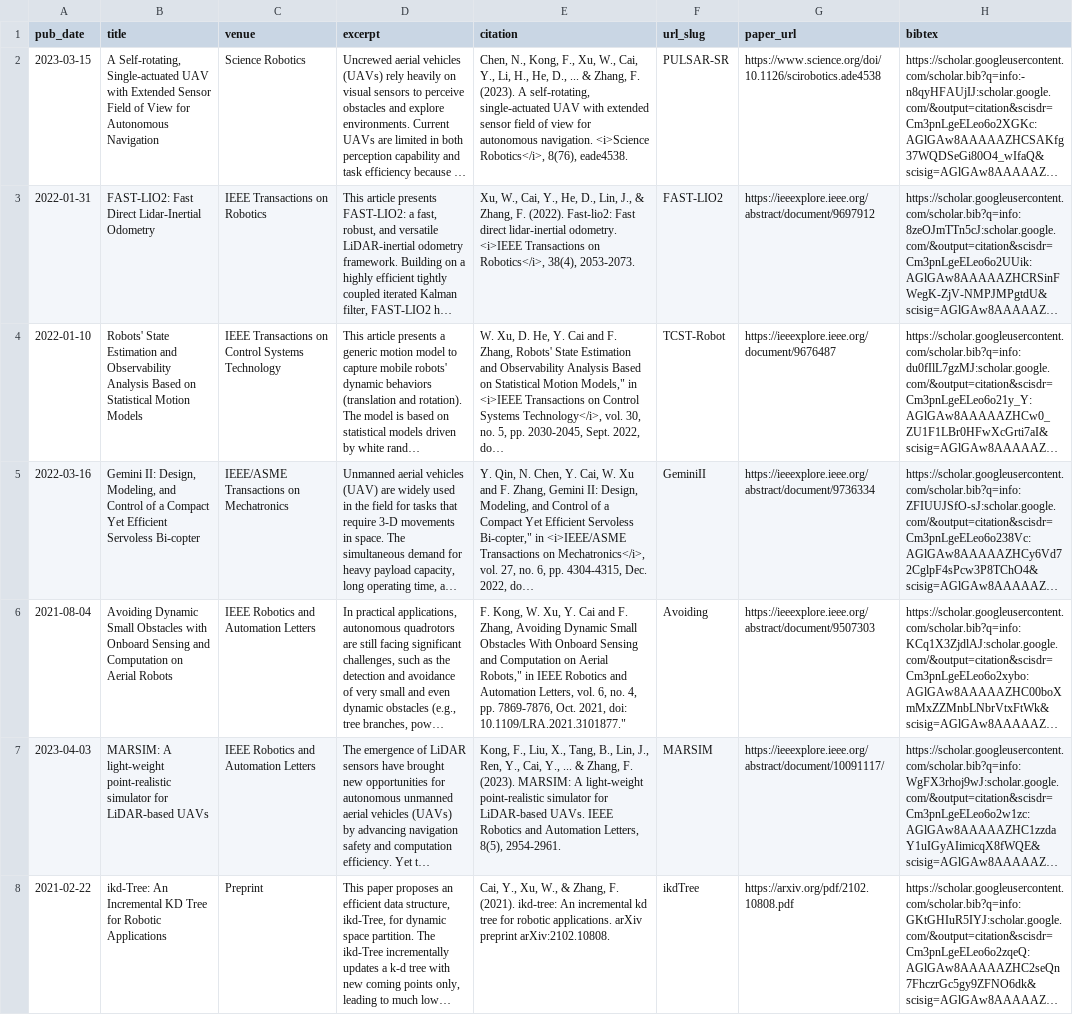
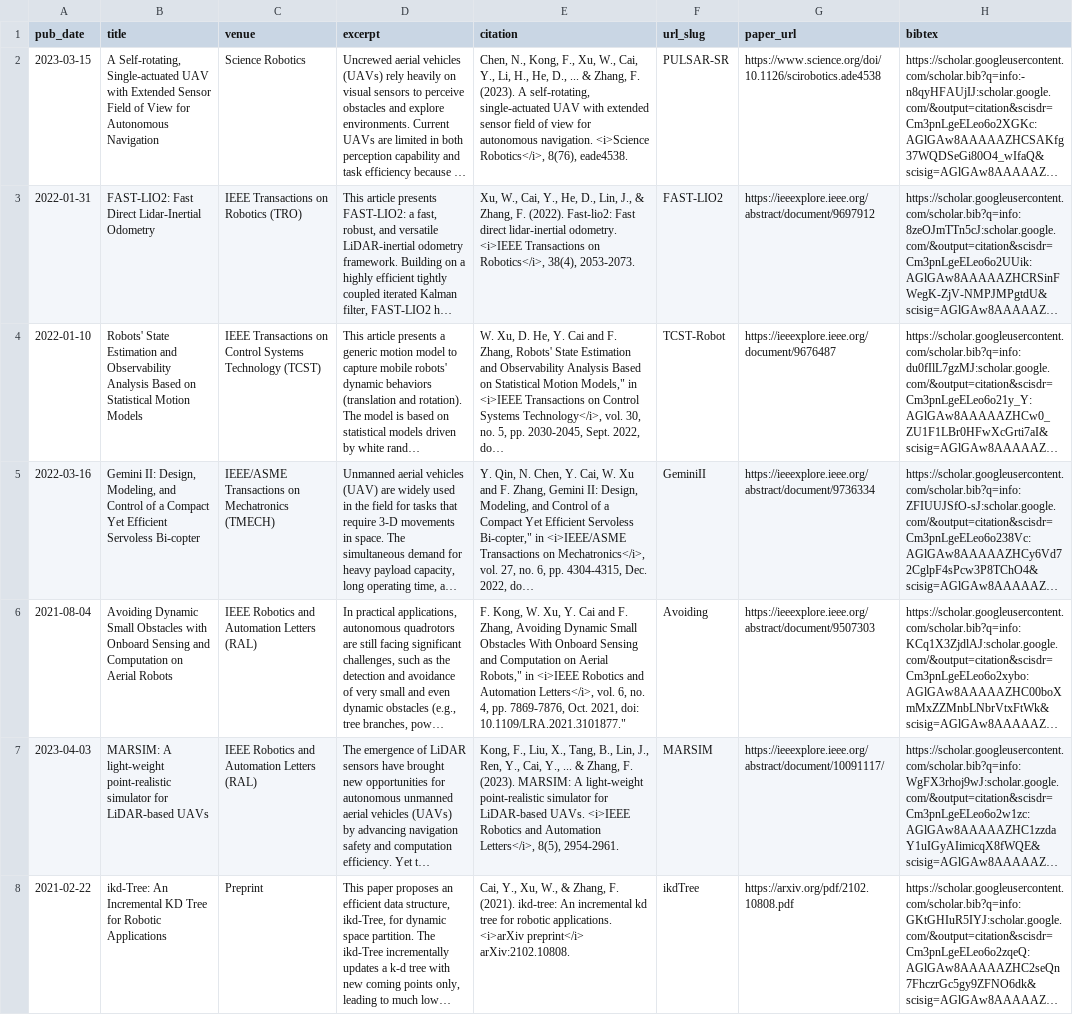
Before and after one commit to Ecstasy-EC/Ecstasy-EC.github.io, a TSV file: markdown_generator/publications.tsv, drawn as a sheet; long unchanged cells end in …; the diff names each change by its address in the sheet, - before the commit and + after, or states it on an @@ line.

```diff
--- a/markdown_generator/publications.tsv
+++ b/markdown_generator/publications.tsv
-C3 (venue): IEEE Transactions on Robotics
+C3 (venue): IEEE Transactions on Robotics (TRO)
-C4 (venue): …Systems Technology
+C4 (venue): …Systems Technology (TCST)
-C5 (venue): IEEE/ASME Transactions on Mechatronics
+C5 (venue): IEEE/ASME Transactions on Mechatronics (TMECH)
-C6:C7 (venue): IEEE Robotics and Automation Letters
+C6:C7 (venue): IEEE Robotics and Automation Letters (RAL)
-E6 (citation): …Robots," in IEEE Robotics and Automation Letters, vol. 6,…
+E6 (citation): …Robots," in <i>IEEE Robotics and Automation Letters</i>, vol. 6,…
-E7 (citation): …LiDAR-based UAVs. IEEE Robotics and Automation Letters, 8(5), 2954-2961.
+E7 (citation): …LiDAR-based UAVs. <i>IEEE Robotics and Automation Letters</i>, 8(5), 2954-2961.
-E8 (citation): …robotic applications. arXiv preprint arXiv:2102.10808.
+E8 (citation): …robotic applications. <i>arXiv preprint</i> arXiv:2102.10808.
```
Also changed, not shown: 7 other files.
